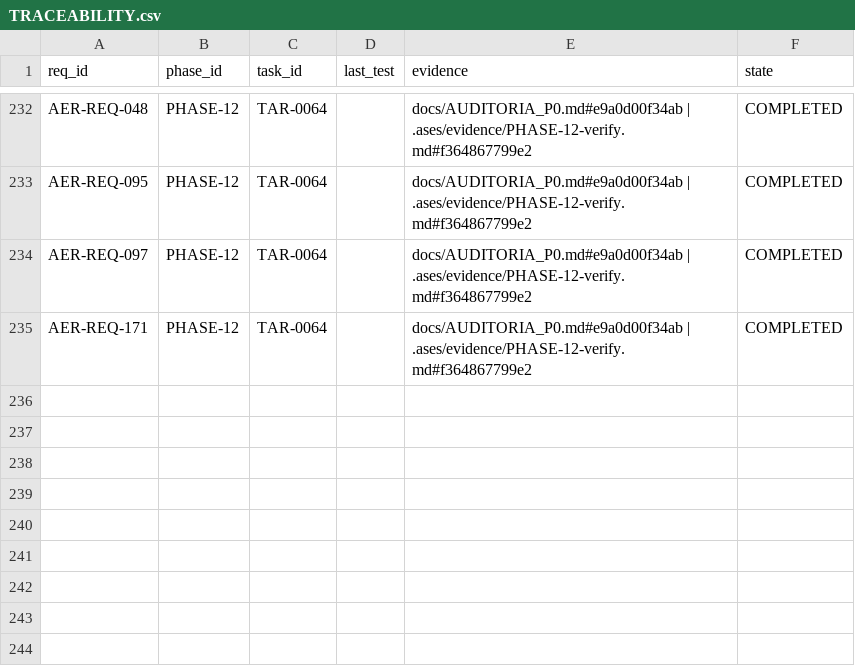
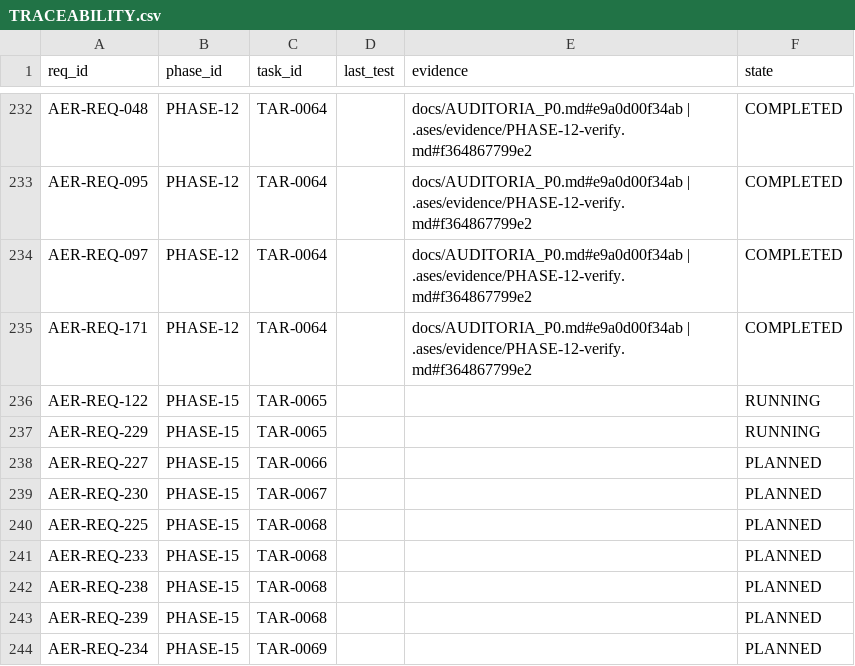
Before and after one commit to eureka42-ai/ases-cli, a CSV file: .ases/TRACEABILITY.csv, drawn as a sheet; only a part is shown, gaps mark what is left out.

```diff
--- a/.ases/TRACEABILITY.csv
+++ b/.ases/TRACEABILITY.csv
@@ -235 +235,10 @@ req_id,phase_id,task_id,last_test,evidence,state
 "AER-REQ-171","PHASE-12","TAR-0064","","docs/AUDITORIA_P0.md#e9a0d00f34ab | .ases/evidence/PHASE-12-verify.md#f364867799e2","COMPLETED"
+"AER-REQ-122","PHASE-15","TAR-0065","","","RUNNING"
+"AER-REQ-229","PHASE-15","TAR-0065","","","RUNNING"
+"AER-REQ-227","PHASE-15","TAR-0066","","","PLANNED"
+"AER-REQ-230","PHASE-15","TAR-0067","","","PLANNED"
+"AER-REQ-225","PHASE-15","TAR-0068","","","PLANNED"
+"AER-REQ-233","PHASE-15","TAR-0068","","","PLANNED"
+"AER-REQ-238","PHASE-15","TAR-0068","","","PLANNED"
+"AER-REQ-239","PHASE-15","TAR-0068","","","PLANNED"
+"AER-REQ-234","PHASE-15","TAR-0069","","","PLANNED"
```
Also changed, not shown: 21 other files.
